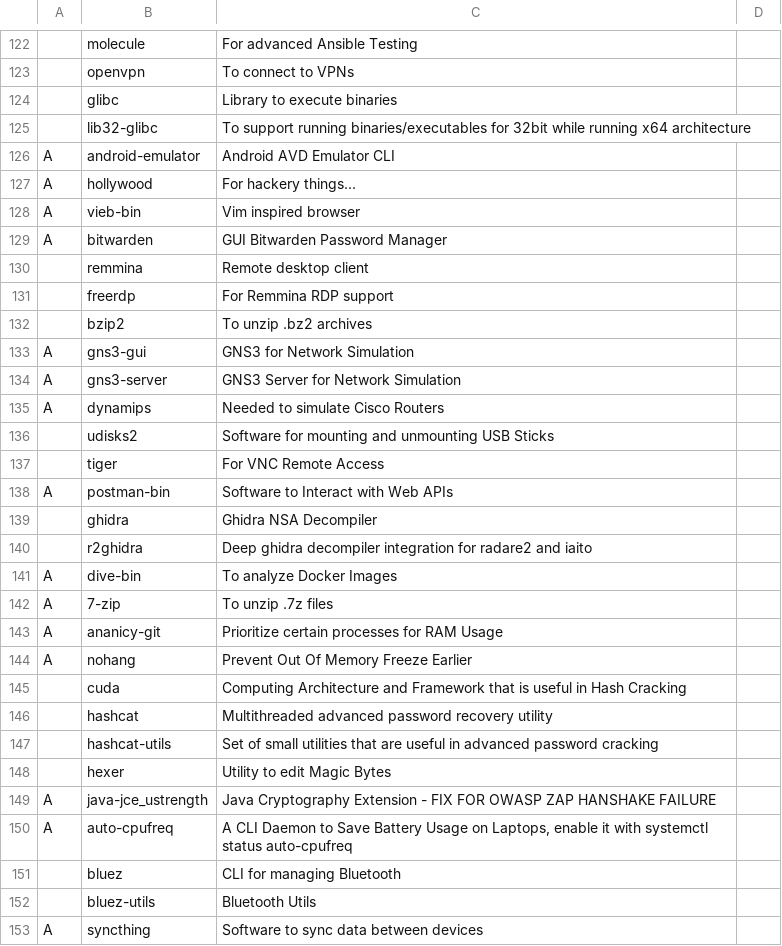
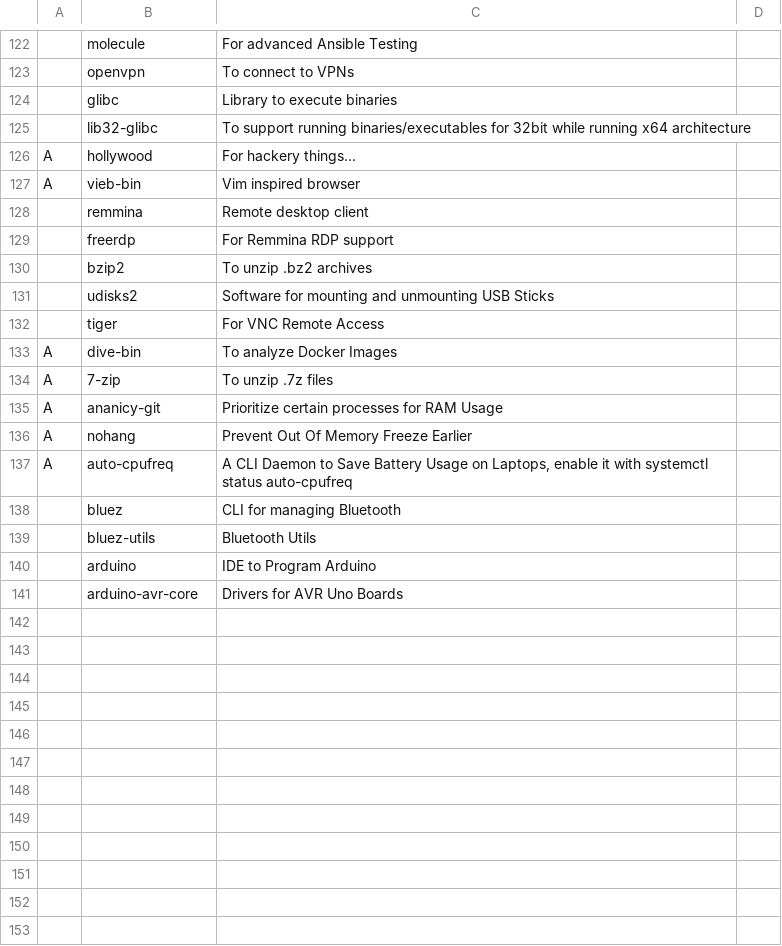
Before and after one commit to Cloufish/LARBS, a CSV file: progs.csv, drawn as a sheet; only a part is shown, gaps mark what is left out; the shorter side is filled out with more unchanged rows; the diff covers the shown part only; the diff names each change by its address in the sheet, - before the commit and + after, or states it on an @@ line.

Commit message:
Update progs.csv

```diff
--- a/progs.csv
+++ b/progs.csv
-row 126: A | android-emulator | Android AVD Emulator CLI
-row 129: A | bitwarden | GUI Bitwarden Password Manager
-row 133: A | gns3-gui | GNS3 for Network Simulation
-row 134: A | gns3-server | GNS3 Server for Network Simulation
-row 135: A | dynamips | Needed to simulate Cisco Routers
-row 138: A | postman-bin | Software to Interact with Web APIs
-row 139:  | ghidra | Ghidra NSA Decompiler
-row 140:  | r2ghidra | Deep ghidra decompiler integration for radare2 and iaito
-row 145:  | cuda | Computing Architecture and Framework that is useful in Hash Cracking
-row 146:  | hashcat | Multithreaded advanced password recovery utility
-row 147:  | hashcat-utils | Set of small utilities that are useful in advanced password cracking
-row 148:  | hexer | Utility to edit Magic Bytes
-row 149: A | java-jce_ustrength | Java Cryptography Extension - FIX FOR OWASP ZAP HANSHAKE FAILURE
-row 153: A | syncthing | Software to sync data between devices
```
Also changed, not shown: 1 removed row elsewhere in this file.
